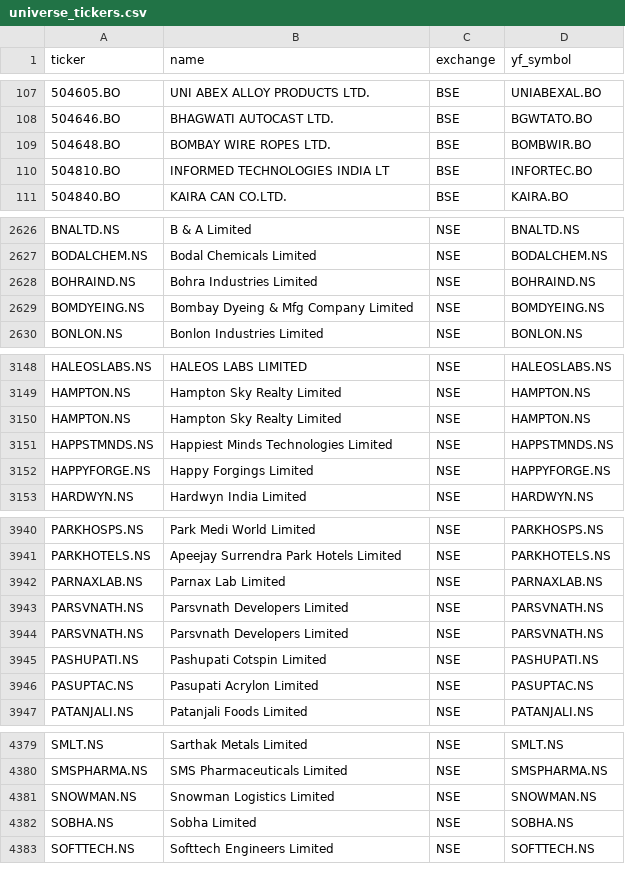
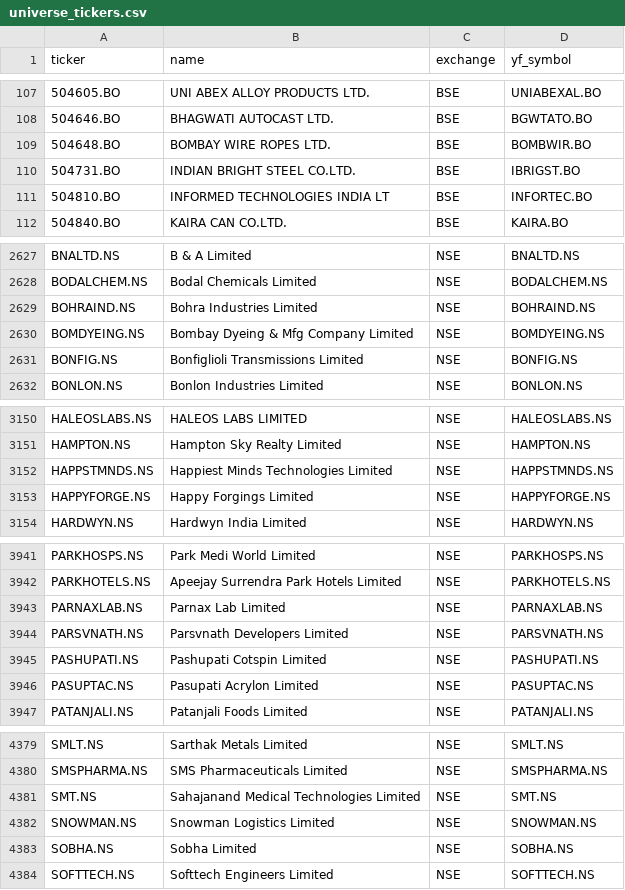
Before and after one commit to Shivam1kedia/Koredent, a CSV file: universe_tickers.csv, drawn as a sheet; only a part is shown, gaps mark what is left out; the diff covers the shown part only.

```diff
--- a/universe_tickers.csv
+++ b/universe_tickers.csv
@@ -109,2 +109,3 @@ ticker,name,exchange,yf_symbol
 504648.BO,BOMBAY WIRE ROPES LTD.,BSE,BOMBWIR.BO
+504731.BO,INDIAN BRIGHT STEEL CO.LTD.,BSE,IBRIGST.BO
 504810.BO,INFORMED TECHNOLOGIES INDIA LT,BSE,INFORTEC.BO
@@ -2629,2 +2630,3 @@ BOHRAIND.NS,Bohra Industries Limited,NSE,BOHRAIND.NS
 BOMDYEING.NS,Bombay Dyeing & Mfg Company Limited,NSE,BOMDYEING.NS
+BONFIG.NS,Bonfiglioli Transmissions Limited,NSE,BONFIG.NS
 BONLON.NS,Bonlon Industries Limited,NSE,BONLON.NS
@@ -3149,3 +3151,2 @@ HALEOSLABS.NS,HALEOS LABS LIMITED,NSE,HALEOSLABS.NS
 HAMPTON.NS,Hampton Sky Realty Limited,NSE,HAMPTON.NS
-HAMPTON.NS,Hampton Sky Realty Limited,NSE,HAMPTON.NS
 HAPPSTMNDS.NS,Happiest Minds Technologies Limited,NSE,HAPPSTMNDS.NS
@@ -3943,3 +3944,2 @@ PARNAXLAB.NS,Parnax Lab Limited,NSE,PARNAXLAB.NS
 PARSVNATH.NS,Parsvnath Developers Limited,NSE,PARSVNATH.NS
-PARSVNATH.NS,Parsvnath Developers Limited,NSE,PARSVNATH.NS
 PASHUPATI.NS,Pashupati Cotspin Limited,NSE,PASHUPATI.NS
@@ -4380,2 +4380,3 @@ SMLT.NS,Sarthak Metals Limited,NSE,SMLT.NS
 SMSPHARMA.NS,SMS Pharmaceuticals Limited,NSE,SMSPHARMA.NS
+SMT.NS,Sahajanand Medical Technologies Limited,NSE,SMT.NS
 SNOWMAN.NS,Snowman Logistics Limited,NSE,SNOWMAN.NS
```
Also changed, not shown: 2 added rows and 3 edited cells elsewhere in this file, nse_tickers_lastgood.csv, 2 other files.
